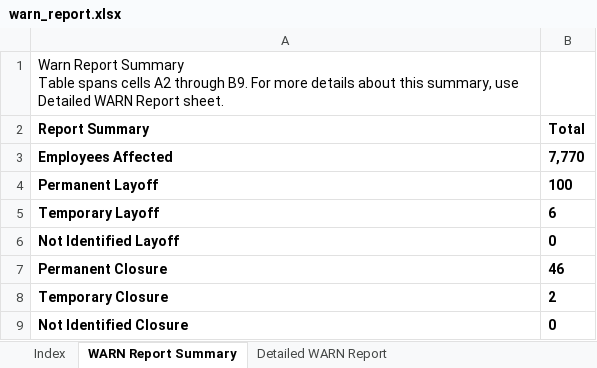
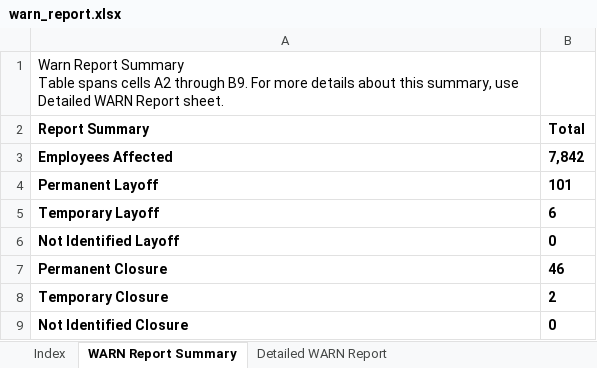
Before and after one commit to KristiJChoi/warnalerts, an Excel workbook: data/warn_report.xlsx, sheet WARN Report Summary, drawn as a sheet; values as stored, in another font and other column widths than the file's, no borders; table styles not drawn; the diff names each change by its address in the sheet, - before the commit and + after, or states it on an @@ line.

Commit message:
chore: update WARN cache and subscriber data

```diff
--- a/data/warn_report.xlsx (sheet WARN Report Summary)
+++ b/data/warn_report.xlsx (sheet WARN Report Summary)
-B3 (Total): 7,770
+B3 (Total): 7,842
-B4 (Total): 100
+B4 (Total): 101
```
Also changed, not shown: sheet Detailed WARN Report, sheet Call Center Relocations Report.
